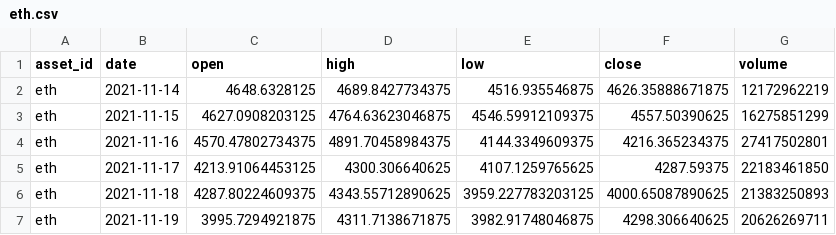
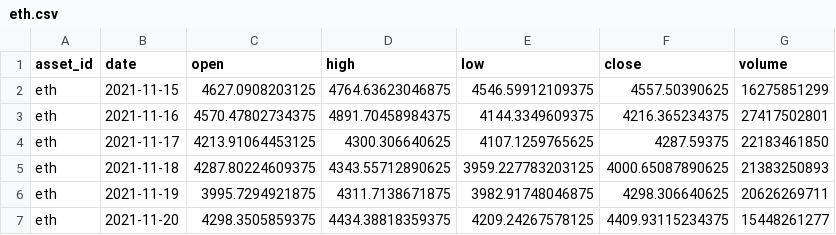
Before and after one commit to JunyiWu97/cross-asset-structure-monitor, a CSV file: data/history_public/eth.csv, drawn as a sheet; only a part is shown; the shorter side is filled out with more unchanged rows; the diff names each change by its address in the sheet, - before the commit and + after, or states it on an @@ line.

```diff
--- a/data/history_public/eth.csv
+++ b/data/history_public/eth.csv
-row 2: eth | 2021-11-14 | 4648.6328125 | 4689.8427734375 | 4516.935546875 | 4626.35888671875 | 12172962219
```
Also changed, not shown: data/climate/points/brazil_linhares.csv, data/climate/points/brazil_patrocinio.csv, 28 other files.
